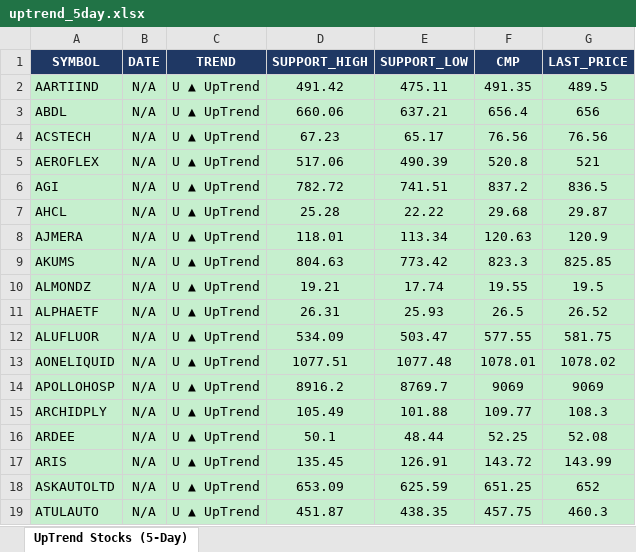
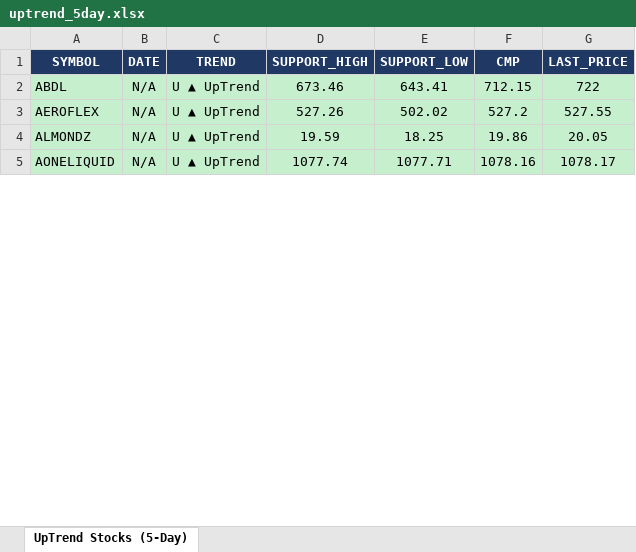
Before and after one commit to arthiindukuri510-crypto/NSEWeb, an Excel workbook: data/uptrend_5day.xlsx, sheet UpTrend Stocks (5-Day), drawn as a sheet; only a part is shown; values as stored, in another font and other column widths than the file's, no borders; removed rows and columns are numbered as before the commit, all else as after; the diff covers the shown part only; the diff names each change by its address in the sheet, - before the commit and + after, or states it on an @@ line.

```diff
--- a/data/uptrend_5day.xlsx (sheet UpTrend Stocks (5-Day))
+++ b/data/uptrend_5day.xlsx (sheet UpTrend Stocks (5-Day))
-row 2: AARTIIND | N/A | U ▲ UpTrend | 491.42 | 475.11 | 491.35 | 489.5
-D2 (SUPPORT_HIGH): 660.06
+D2 (SUPPORT_HIGH): 673.46
-E2 (SUPPORT_LOW): 637.21
+E2 (SUPPORT_LOW): 643.41
-F2 (CMP): 656.4
+F2 (CMP): 712.15
-G2 (LAST_PRICE): 656
+G2 (LAST_PRICE): 722
-row 4: ACSTECH | N/A | U ▲ UpTrend | 67.23 | 65.17 | 76.56 | 76.56
-D3 (SUPPORT_HIGH): 517.06
+D3 (SUPPORT_HIGH): 527.26
-E3 (SUPPORT_LOW): 490.39
+E3 (SUPPORT_LOW): 502.02
-F3 (CMP): 520.8
+F3 (CMP): 527.2
-G3 (LAST_PRICE): 521
+G3 (LAST_PRICE): 527.55
-row 6: AGI | N/A | U ▲ UpTrend | 782.72 | 741.51 | 837.2 | 836.5
-row 7: AHCL | N/A | U ▲ UpTrend | 25.28 | 22.22 | 29.68 | 29.87
-row 8: AJMERA | N/A | U ▲ UpTrend | 118.01 | 113.34 | 120.63 | 120.9
-row 9: AKUMS | N/A | U ▲ UpTrend | 804.63 | 773.42 | 823.3 | 825.85
-D4 (SUPPORT_HIGH): 19.21
+D4 (SUPPORT_HIGH): 19.59
-E4 (SUPPORT_LOW): 17.74
+E4 (SUPPORT_LOW): 18.25
-F4 (CMP): 19.55
+F4 (CMP): 19.86
-G4 (LAST_PRICE): 19.5
+G4 (LAST_PRICE): 20.05
-row 11: ALPHAETF | N/A | U ▲ UpTrend | 26.31 | 25.93 | 26.5 | 26.52
-row 12: ALUFLUOR | N/A | U ▲ UpTrend | 534.09 | 503.47 | 577.55 | 581.75
-D5 (SUPPORT_HIGH): 1077.51
+D5 (SUPPORT_HIGH): 1077.74
-E5 (SUPPORT_LOW): 1077.48
+E5 (SUPPORT_LOW): 1077.71
-F5 (CMP): 1078.01
+F5 (CMP): 1078.16
-G5 (LAST_PRICE): 1078.02
+G5 (LAST_PRICE): 1078.17
-row 14: APOLLOHOSP | N/A | U ▲ UpTrend | 8916.2 | 8769.7 | 9069 | 9069
-row 15: ARCHIDPLY | N/A | U ▲ UpTrend | 105.49 | 101.88 | 109.77 | 108.3
-row 16: ARDEE | N/A | U ▲ UpTrend | 50.1 | 48.44 | 52.25 | 52.08
-row 17: ARIS | N/A | U ▲ UpTrend | 135.45 | 126.91 | 143.72 | 143.99
-row 18: ASKAUTOLTD | N/A | U ▲ UpTrend | 653.09 | 625.59 | 651.25 | 652
-row 19: ATULAUTO | N/A | U ▲ UpTrend | 451.87 | 438.35 | 457.75 | 460.3
```
Also changed, not shown: 21 added rows, 120 removed rows and 128 edited cells elsewhere in this sheet, data/Low_Price.xlsx, data/trend_output.xlsx, 2 other files.
